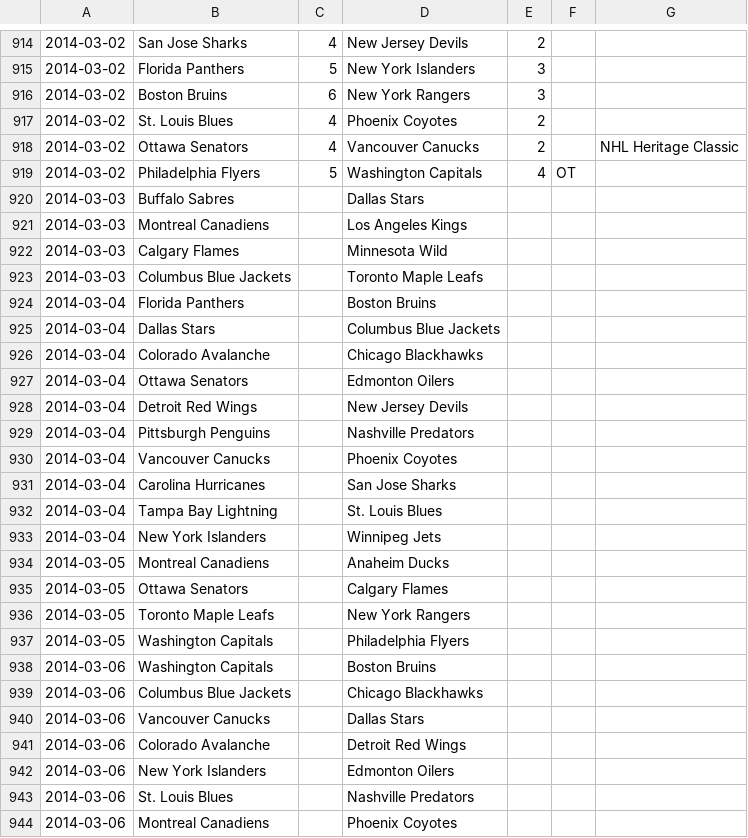
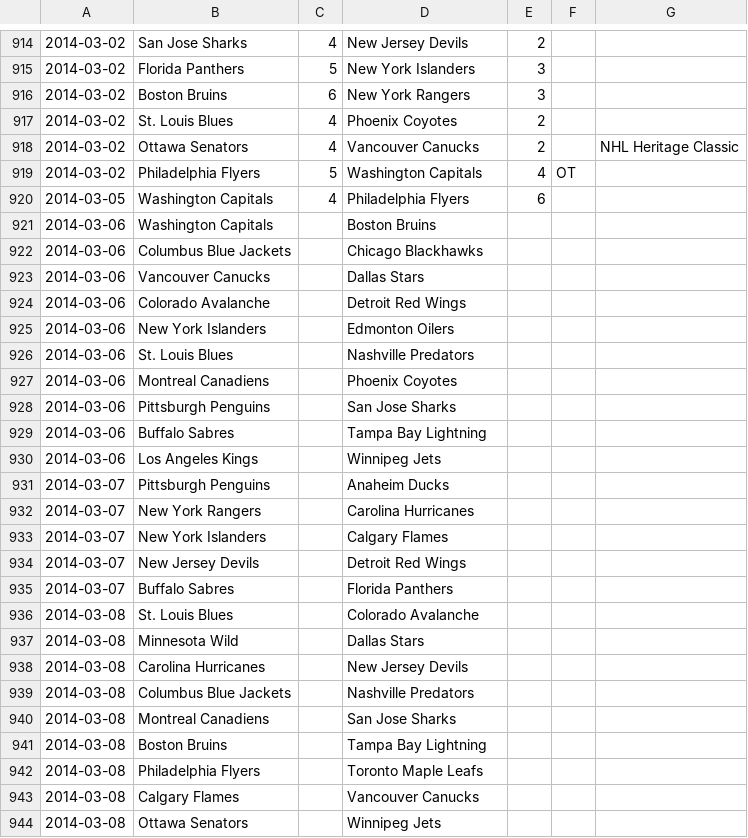
Before and after one commit to cabusto/nhlchampionshipbelt, a CSV file: app/static/data/2013.csv, drawn as a sheet; only a part is shown, gaps mark what is left out; the shorter side is filled out with more unchanged rows.

```diff
--- a/app/static/data/2013.csv
+++ b/app/static/data/2013.csv
@@ -919,20 +919,3 @@
 2014-03-02,Philadelphia Flyers,5,Washington Capitals,4,OT,,
-2014-03-03,Buffalo Sabres,,Dallas Stars,,,,
-2014-03-03,Montreal Canadiens,,Los Angeles Kings,,,,
-2014-03-03,Calgary Flames,,Minnesota Wild,,,,
-2014-03-03,Columbus Blue Jackets,,Toronto Maple Leafs,,,,
-2014-03-04,Florida Panthers,,Boston Bruins,,,,
-2014-03-04,Dallas Stars,,Columbus Blue Jackets,,,,
-2014-03-04,Colorado Avalanche,,Chicago Blackhawks,,,,
-2014-03-04,Ottawa Senators,,Edmonton Oilers,,,,
-2014-03-04,Detroit Red Wings,,New Jersey Devils,,,,
-2014-03-04,Pittsburgh Penguins,,Nashville Predators,,,,
-2014-03-04,Vancouver Canucks,,Phoenix Coyotes,,,,
-2014-03-04,Carolina Hurricanes,,San Jose Sharks,,,,
-2014-03-04,Tampa Bay Lightning,,St. Louis Blues,,,,
-2014-03-04,New York Islanders,,Winnipeg Jets,,,,
-2014-03-05,Montreal Canadiens,,Anaheim Ducks,,,,
-2014-03-05,Ottawa Senators,,Calgary Flames,,,,
-2014-03-05,Toronto Maple Leafs,,New York Rangers,,,,
-2014-03-05,Washington Capitals,,Philadelphia Flyers,,,,
+2014-03-05,Washington Capitals,4,Philadelphia Flyers,6,,,
 2014-03-06,Washington Capitals,,Boston Bruins,,,,
```
Also changed, not shown: 1 other file.
